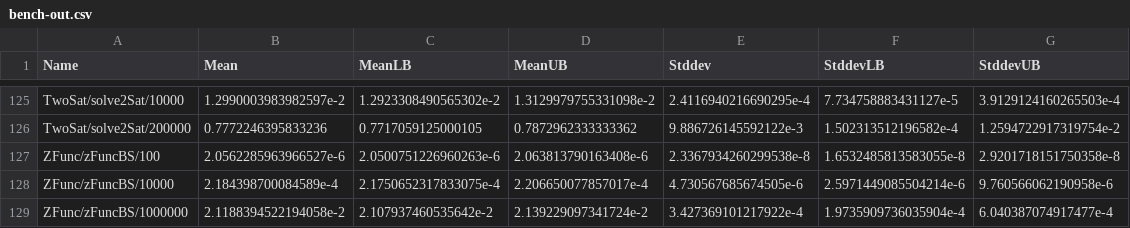
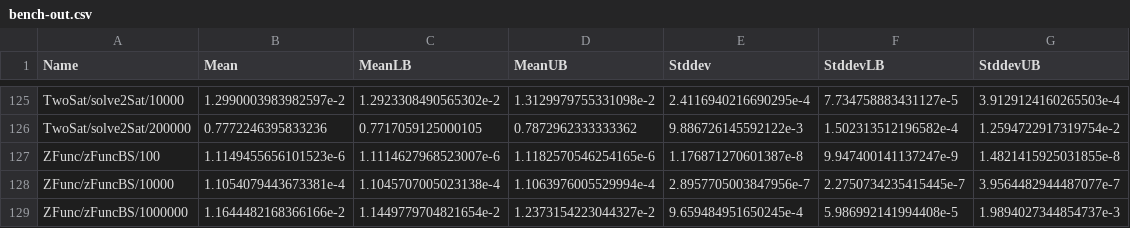
Before and after one commit to meooow25/haccepted, a CSV file: bench-out/bench-out.csv, drawn as a sheet; only a part is shown, gaps mark what is left out.

```diff
--- a/bench-out/bench-out.csv
+++ b/bench-out/bench-out.csv
@@ -126,4 +126,4 @@ TwoSat/solve2Sat/10000,1.2990003983982597e-2,1.2923308490565302e-2,1.31299797553
 TwoSat/solve2Sat/200000,0.7772246395833236,0.7717059125000105,0.7872962333333362,9.886726145592122e-3,1.502313512196582e-4,1.2594722917319754e-2
-ZFunc/zFuncBS/100,2.0562285963966527e-6,2.0500751226960263e-6,2.063813790163408e-6,2.3367934260299538e-8,1.6532485813583055e-8,2.9201718151750358e-8
-ZFunc/zFuncBS/10000,2.184398700084589e-4,2.1750652317833075e-4,2.206650077857017e-4,4.730567685674505e-6,2.5971449085504214e-6,9.760566062190958e-6
-ZFunc/zFuncBS/1000000,2.1188394522194058e-2,2.107937460535642e-2,2.139229097341724e-2,3.427369101217922e-4,1.9735909736035904e-4,6.040387074917477e-4
+ZFunc/zFuncBS/100,1.1149455656101523e-6,1.1114627968523007e-6,1.1182570546254165e-6,1.176871270601387e-8,9.947400141137247e-9,1.4821415925031855e-8
+ZFunc/zFuncBS/10000,1.1054079443673381e-4,1.1045707005023138e-4,1.1063976005529994e-4,2.8957705003847956e-7,2.2750734235415445e-7,3.9564482944487077e-7
+ZFunc/zFuncBS/1000000,1.1644482168366166e-2,1.1449779704821654e-2,1.2373154223044327e-2,9.659484951650245e-4,5.986992141994408e-5,1.9894027344854737e-3
```
Also changed, not shown: 2 other files.
